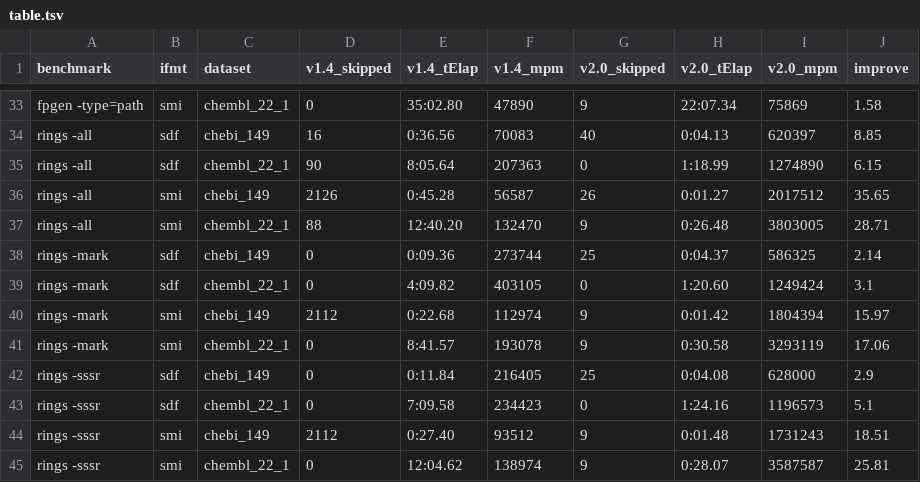
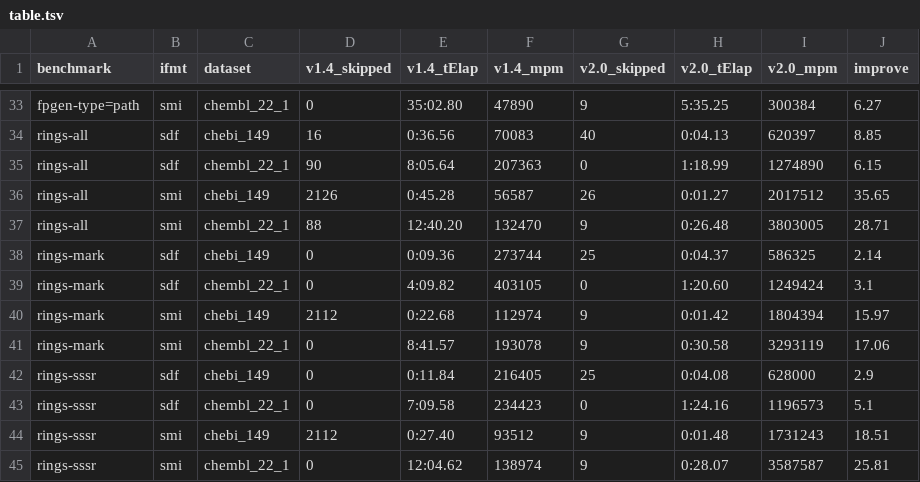
Before and after one commit to cdk/cdk-paper-3, a TSV file: benchmark/results/table.tsv, drawn as a sheet; only a part is shown, gaps mark what is left out; the diff covers the shown part only; the diff names each change by its address in the sheet, - before the commit and + after, or states it on an @@ line.

Commit message:
Include optimised path fingerprint times and table caption.

```diff
--- a/benchmark/results/table.tsv
+++ b/benchmark/results/table.tsv
-A33 (benchmark): fpgen -type=path
+A33 (benchmark): fpgen-type=path
-H33 (v2.0_tElap): 22:07.34
+H33 (v2.0_tElap): 5:35.25
-I33 (v2.0_mpm): 75869
+I33 (v2.0_mpm): 300384
-J33 (improve): 1.58
+J33 (improve): 6.27
-A34:A37 (benchmark): rings -all
+A34:A37 (benchmark): rings-all
-A38:A41 (benchmark): rings -mark
+A38:A41 (benchmark): rings-mark
-A42:A45 (benchmark): rings -sssr
+A42:A45 (benchmark): rings-sssr
```
Also changed, not shown: 1 added row, 1 removed row and 28 edited cells elsewhere in this file, 4 other files.
